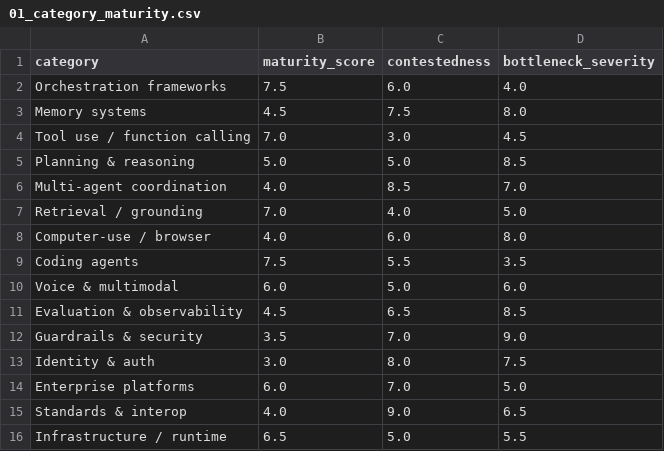
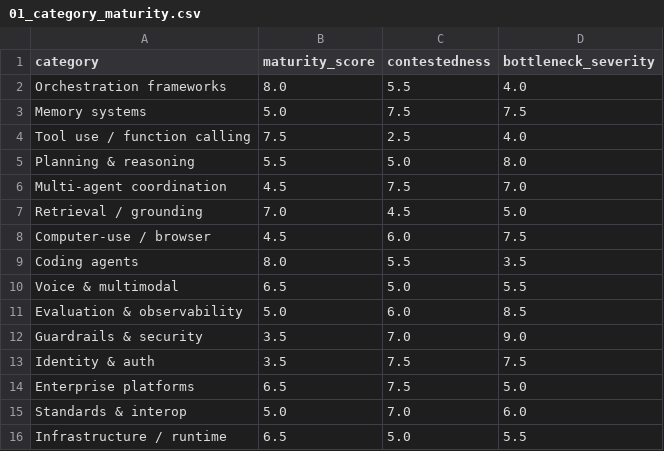
Before and after one commit to FrankHuang94/ai_agent_tech_claude, a CSV file: assets/data/01_category_maturity.csv, drawn as a sheet.

```diff
--- a/assets/data/01_category_maturity.csv
+++ b/assets/data/01_category_maturity.csv
@@ -1,16 +1,16 @@
 category,maturity_score,contestedness,bottleneck_severity
-Orchestration frameworks,7.5,6.0,4.0
-Memory systems,4.5,7.5,8.0
-Tool use / function calling,7.0,3.0,4.5
-Planning & reasoning,5.0,5.0,8.5
-Multi-agent coordination,4.0,8.5,7.0
-Retrieval / grounding,7.0,4.0,5.0
-Computer-use / browser,4.0,6.0,8.0
-Coding agents,7.5,5.5,3.5
-Voice & multimodal,6.0,5.0,6.0
-Evaluation & observability,4.5,6.5,8.5
+Orchestration frameworks,8.0,5.5,4.0
+Memory systems,5.0,7.5,7.5
+Tool use / function calling,7.5,2.5,4.0
+Planning & reasoning,5.5,5.0,8.0
+Multi-agent coordination,4.5,7.5,7.0
+Retrieval / grounding,7.0,4.5,5.0
+Computer-use / browser,4.5,6.0,7.5
+Coding agents,8.0,5.5,3.5
+Voice & multimodal,6.5,5.0,5.5
+Evaluation & observability,5.0,6.0,8.5
 Guardrails & security,3.5,7.0,9.0
-Identity & auth,3.0,8.0,7.5
-Enterprise platforms,6.0,7.0,5.0
-Standards & interop,4.0,9.0,6.5
+Identity & auth,3.5,7.5,7.5
+Enterprise platforms,6.5,7.5,5.0
+Standards & interop,5.0,7.0,6.0
 Infrastructure / runtime,6.5,5.0,5.5
```
Also changed, not shown: 16 other files.
